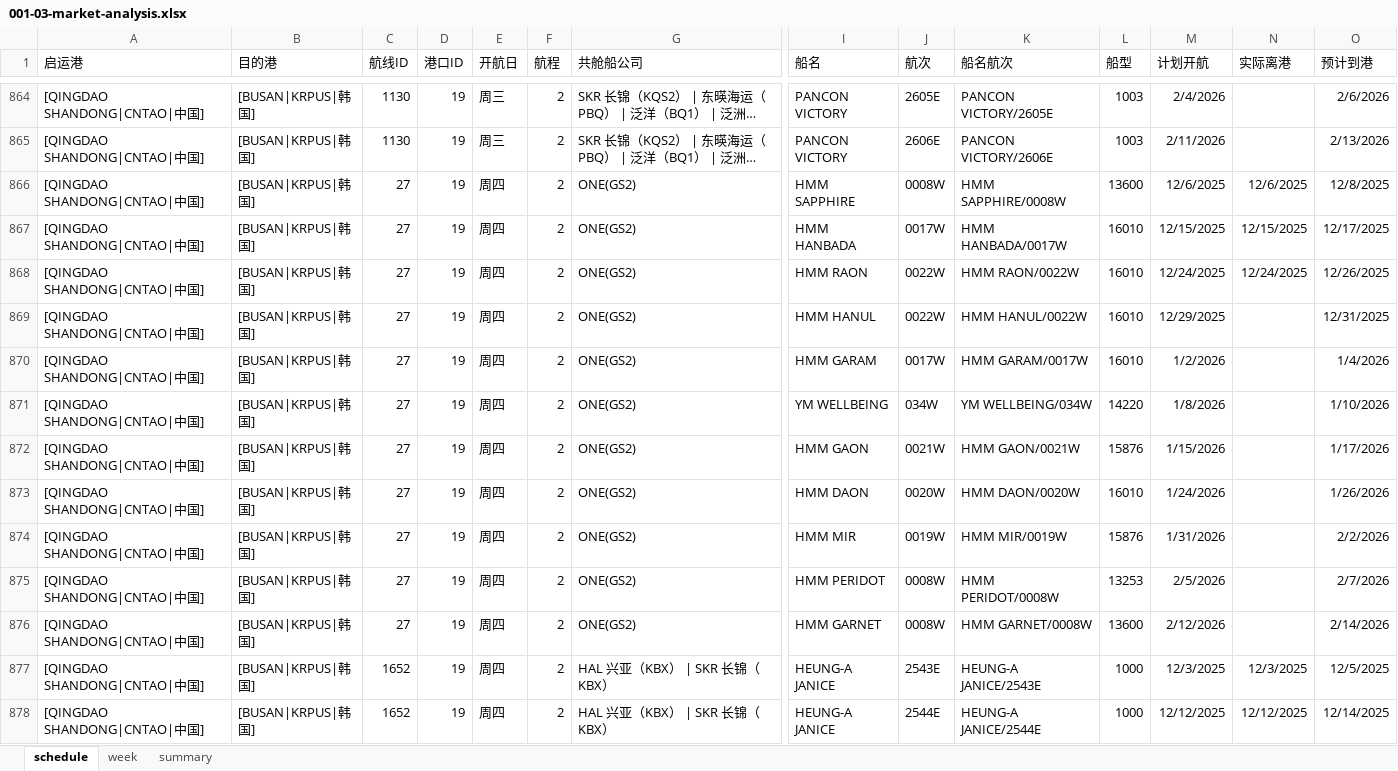
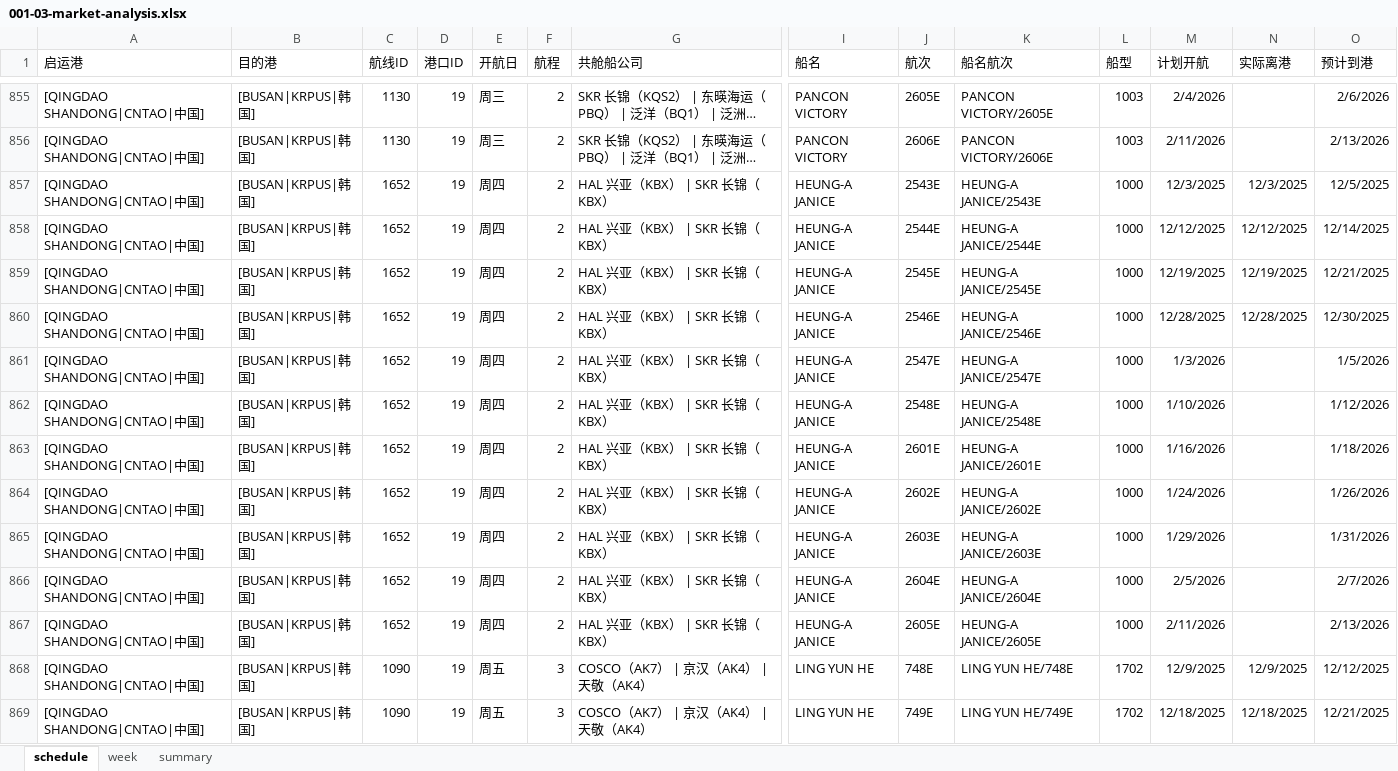
Before and after one commit to smartpu/Shipping-Schedule, an Excel workbook: Data/001-03-market-analysis.xlsx, sheet schedule, drawn as a sheet; only a part is shown, gaps mark what is left out; the shorter side is filled out with more unchanged rows; long unchanged cells end in …; values as stored, in another font and other column widths than the file's, no borders; table styles not drawn; rows hold the shown columns only; the diff covers the shown part only; the diff names each change by its address in the sheet, - before the commit and + after, or states it on an @@ line.

```diff
--- a/Data/001-03-market-analysis.xlsx (sheet schedule)
+++ b/Data/001-03-market-analysis.xlsx (sheet schedule)
-row 866: [QINGDAO SHANDONG|CNTAO|中国] | [BUSAN|KRPUS|韩国] | 27 | 19 | 周四 | 2 | ONE(GS2) | HMM SAPPHIRE | 0008W | HMM SAPPHIRE/0008W | 13600 | 12/6/2025 | 12/6/2025 | 12/8/2025
-row 867: [QINGDAO SHANDONG|CNTAO|中国] | [BUSAN|KRPUS|韩国] | 27 | 19 | 周四 | 2 | ONE(GS2) | HMM HANBADA | 0017W | HMM HANBADA/0017W | 16010 | 12/15/2025 | 12/15/2025 | 12/17/2025
-row 868: [QINGDAO SHANDONG|CNTAO|中国] | [BUSAN|KRPUS|韩国] | 27 | 19 | 周四 | 2 | ONE(GS2) | HMM RAON | 0022W | HMM RAON/0022W | 16010 | 12/24/2025 | 12/24/2025 | 12/26/2025
-row 869: [QINGDAO SHANDONG|CNTAO|中国] | [BUSAN|KRPUS|韩国] | 27 | 19 | 周四 | 2 | ONE(GS2) | HMM HANUL | 0022W | HMM HANUL/0022W | 16010 | 12/29/2025 |  | 12/31/2025
-row 870: [QINGDAO SHANDONG|CNTAO|中国] | [BUSAN|KRPUS|韩国] | 27 | 19 | 周四 | 2 | ONE(GS2) | HMM GARAM | 0017W | HMM GARAM/0017W | 16010 | 1/2/2026 |  | 1/4/2026
-row 871: [QINGDAO SHANDONG|CNTAO|中国] | [BUSAN|KRPUS|韩国] | 27 | 19 | 周四 | 2 | ONE(GS2) | YM WELLBEING | 034W | YM WELLBEING/034W | 14220 | 1/8/2026 |  | 1/10/2026
-row 872: [QINGDAO SHANDONG|CNTAO|中国] | [BUSAN|KRPUS|韩国] | 27 | 19 | 周四 | 2 | ONE(GS2) | HMM GAON | 0021W | HMM GAON/0021W | 15876 | 1/15/2026 |  | 1/17/2026
-row 873: [QINGDAO SHANDONG|CNTAO|中国] | [BUSAN|KRPUS|韩国] | 27 | 19 | 周四 | 2 | ONE(GS2) | HMM DAON | 0020W | HMM DAON/0020W | 16010 | 1/24/2026 |  | 1/26/2026
-row 874: [QINGDAO SHANDONG|CNTAO|中国] | [BUSAN|KRPUS|韩国] | 27 | 19 | 周四 | 2 | ONE(GS2) | HMM MIR | 0019W | HMM MIR/0019W | 15876 | 1/31/2026 |  | 2/2/2026
-row 875: [QINGDAO SHANDONG|CNTAO|中国] | [BUSAN|KRPUS|韩国] | 27 | 19 | 周四 | 2 | ONE(GS2) | HMM PERIDOT | 0008W | HMM PERIDOT/0008W | 13253 | 2/5/2026 |  | 2/7/2026
-row 876: [QINGDAO SHANDONG|CNTAO|中国] | [BUSAN|KRPUS|韩国] | 27 | 19 | 周四 | 2 | ONE(GS2) | HMM GARNET | 0008W | HMM GARNET/0008W | 13600 | 2/12/2026 |  | 2/14/2026
```
Also changed, not shown: 20 removed rows elsewhere in this sheet, 1 other file.
